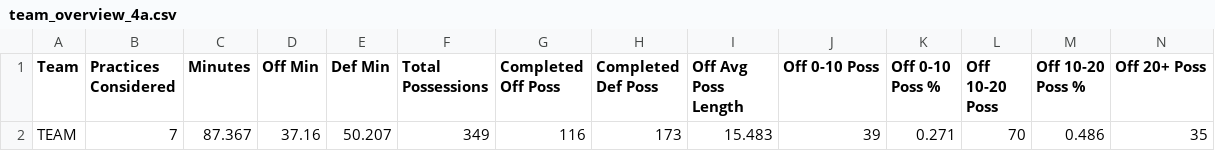
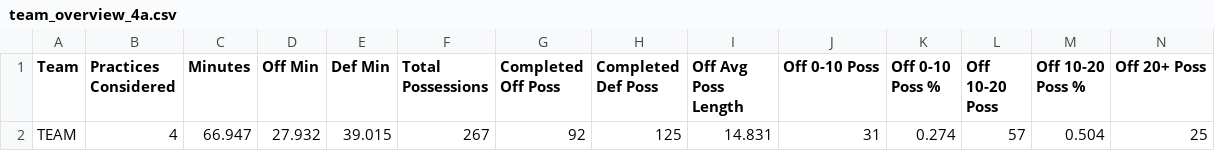
Before and after one commit to rubenxrodr/DCM_Analytics_v2, a CSV file: DCM_V3/data/lineup/team_overview_4a.csv, drawn as a sheet; only a part is shown; removed rows and columns are numbered as before the commit, all else as after; rows hold the shown columns only; the diff names each change by its address in the sheet, - before the commit and + after, or states it on an @@ line.

Commit message:
Update team_overview_4a.csv

```diff
--- a/DCM_V3/data/lineup/team_overview_4a.csv
+++ b/DCM_V3/data/lineup/team_overview_4a.csv
-row 2: TEAM | 7 | 87.367 | 37.16 | 50.207 | 349 | 116 | 173 | 15.483 | 39 | 0.271 | 70 | 0.486 | 35
+row 2: TEAM | 4 | 66.947 | 27.932 | 39.015 | 267 | 92 | 125 | 14.831 | 31 | 0.274 | 57 | 0.504 | 25
```
